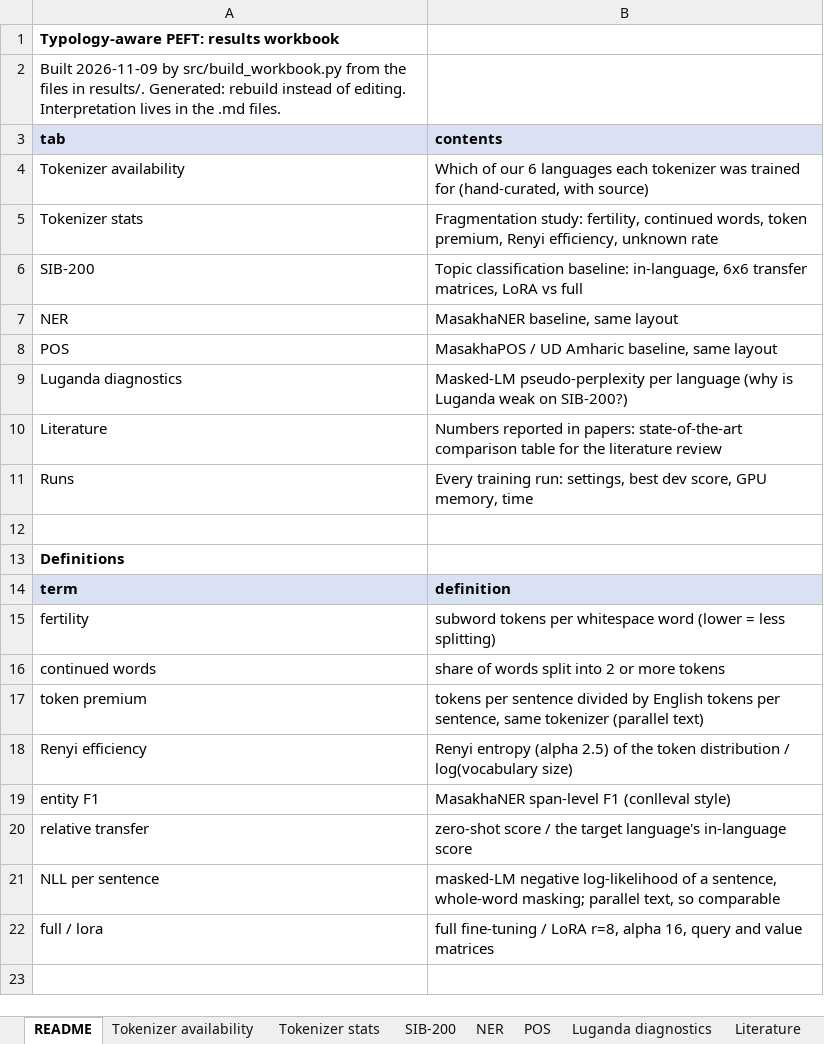
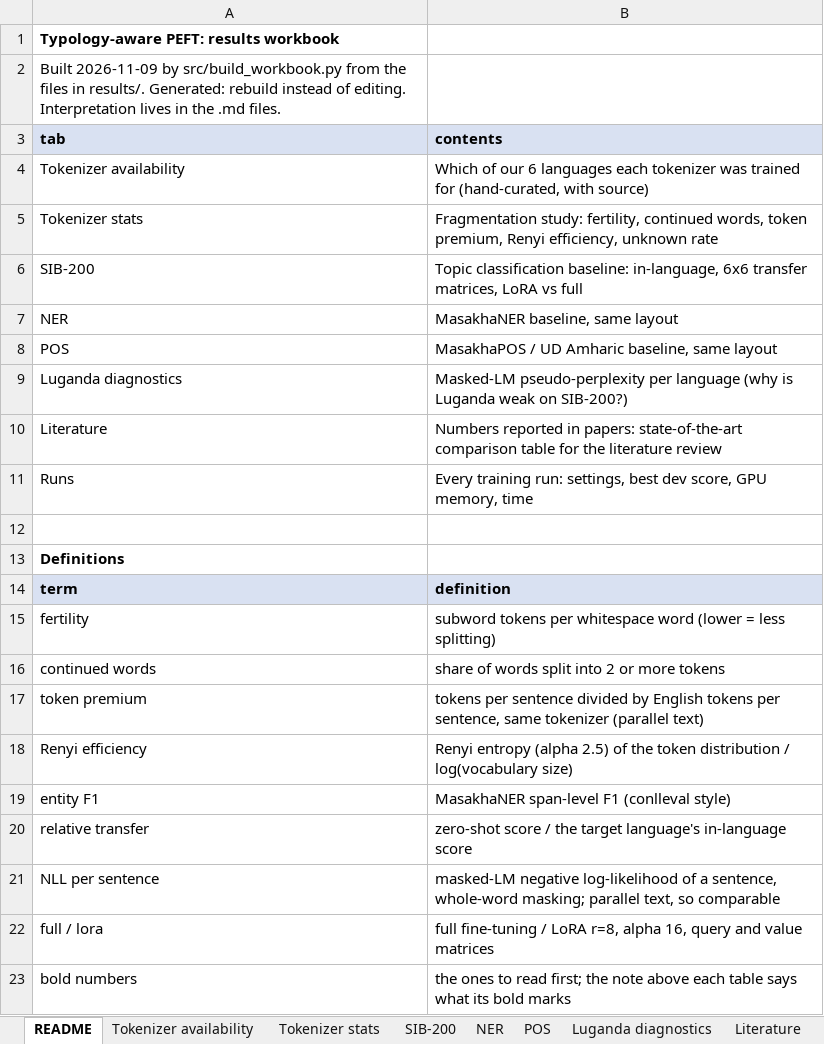
Before and after one commit to WanjaWhoopie/typology-aware-peft, an Excel workbook: results/results.xlsx, sheet README, drawn as a sheet; values as stored, in another font and other column widths than the file's, no borders; the diff names each change by its address in the sheet, - before the commit and + after, or states it on an @@ line.

Commit message:
Bold key numbers in results workbook and label Morfessor setting and chosen row

```diff
--- a/results/results.xlsx (sheet README)
+++ b/results/results.xlsx (sheet README)
+row 23: bold numbers | the ones to read first; the note above each table says what its bold marks
```
Also changed, not shown: sheet Tokenizer stats, sheet POS, sheet SIB-200, sheet Luganda diagnostics, sheet NER, sheet Literature, 1 more sheet, 1 other file.
